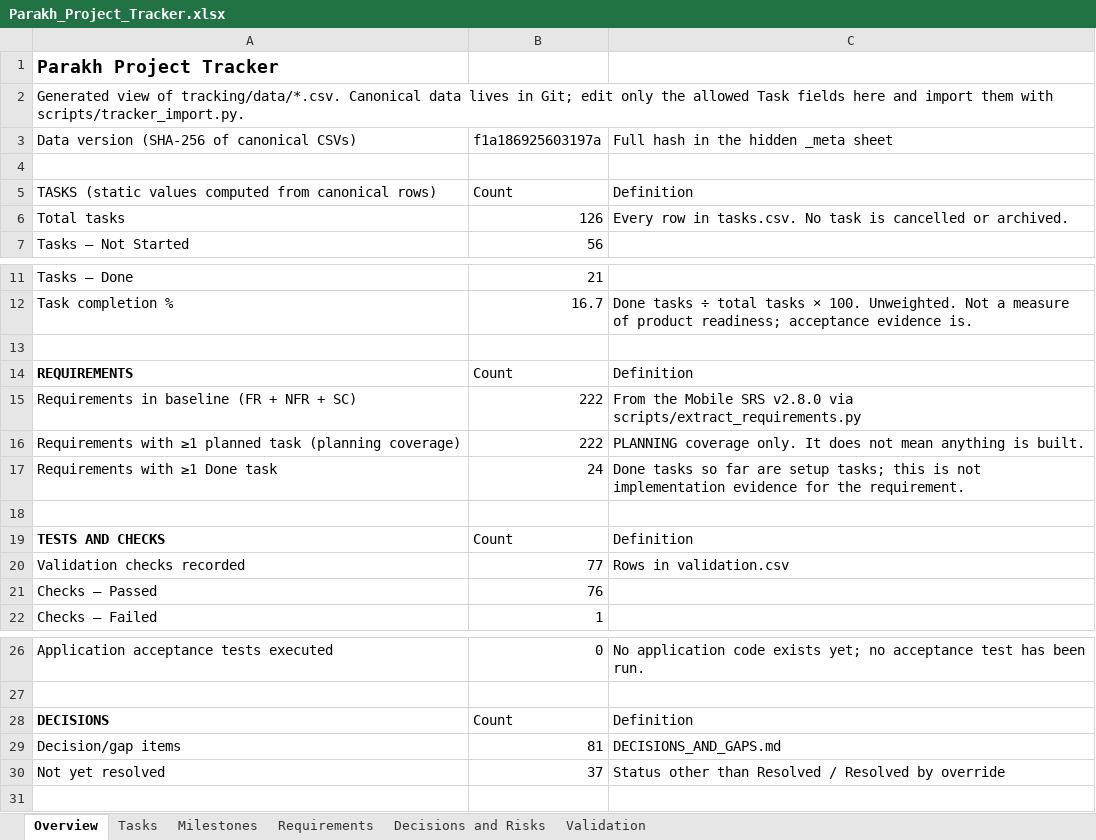
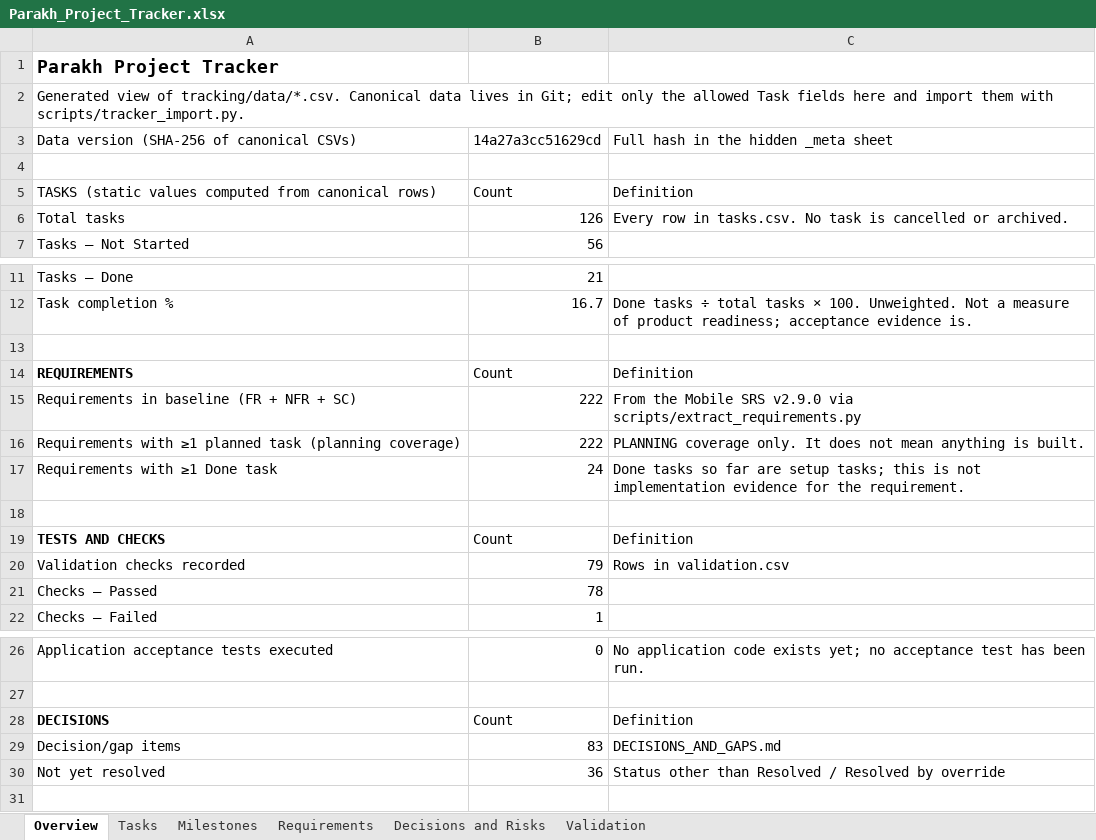
Before and after one commit to hassanjalal789/parakh-civic-tech, an Excel workbook: tracking/Parakh_Project_Tracker.xlsx, sheet Overview, drawn as a sheet; only a part is shown, gaps mark what is left out; values as stored, in another font and other column widths than the file's, no borders; the diff names each change by its address in the sheet, - before the commit and + after, or states it on an @@ line.

Commit message:
T-051: DG-79, DG-80 and DG-82 recorded and implemented; Mobile SRS v2.9.0
- DG-79 (Hassan Jalal, 2026-10-11): a spoken location description lasts at
  most 1 minute; the recorder stops at 60 s; the phone refuses longer files
  and the server answers 400 location_recording_duration (max_seconds 60).
- DG-80: contractors see only the final reported location, never the
  device-measured position (SRS §4.3.5, API contract; no contractor
  interface exists yet).
- DG-82: a last known position is used only if at most 30 minutes old
  (maxAge plus the app's own check); older readings fall back to the
  spoken or written description, with a notice.
- Mobile SRS v2.9.0 (27 asserted edits): FR-PUB.24 amended with its
  v2.8.0 statement quoted; TBD-M20 resolved; TBD-M21 opened (DG-83: what a
  contractor receives without coordinates).
- Backend 220 OK, mobile 311 passed, 9 mutations caught.

```diff
--- a/tracking/Parakh_Project_Tracker.xlsx (sheet Overview)
+++ b/tracking/Parakh_Project_Tracker.xlsx (sheet Overview)
-B3: f1a186925603197a
+B3: 14a27a3cc51629cd
-C15: …Mobile SRS v2.8.0 via scripts/extract_requirements.py
+C15: …Mobile SRS v2.9.0 via scripts/extract_requirements.py
-B20: 77
+B20: 79
-B21: 76
+B21: 78
-B29: 81
+B29: 83
-B30: 37
+B30: 36
```
Also changed, not shown: sheet Decisions and Risks, sheet Validation, sheet Tasks, sheet Requirements, 31 other files.
